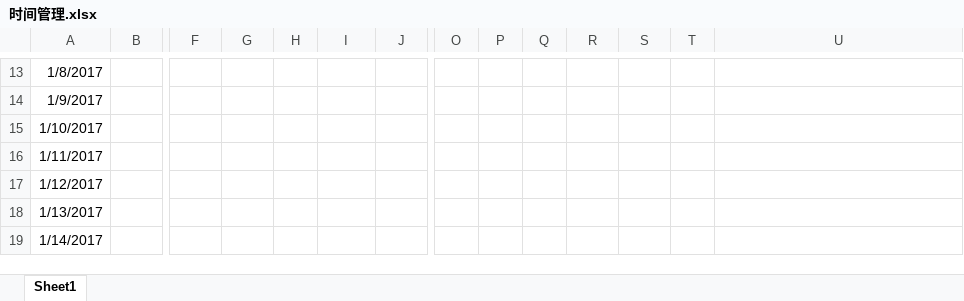
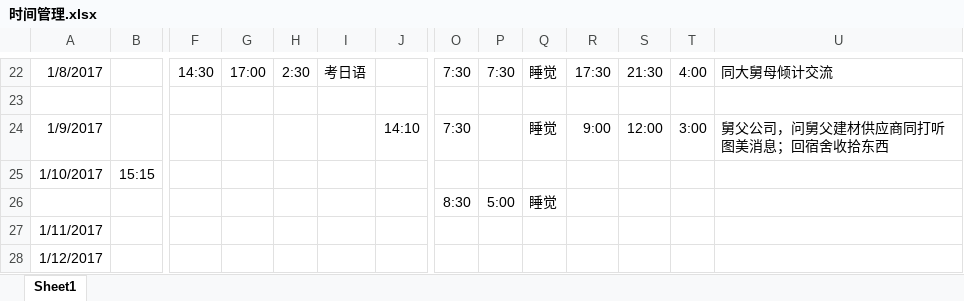
Before and after one commit to Piggsu/Record-2016.9.27-, an Excel workbook: 时间管理.xlsx, sheet Sheet1, drawn as a sheet; only a part is shown, gaps mark what is left out; the shorter side is filled out with more unchanged rows; values as stored, in another font and other column widths than the file's, no borders; addresses are those after the commit; rows hold the shown columns only; the diff covers the shown part only; the diff names each change by its address in the sheet, - before the commit and + after, or states it on an @@ line.

```diff
--- a/时间管理.xlsx (sheet Sheet1)
+++ b/时间管理.xlsx (sheet Sheet1)
-F22: (empty)
+F22: 14:30
-G22: (empty)
+G22: 17:00
-H22: (empty)
+H22: 2:30
-I22: (empty)
+I22: 考日语
-O22: (empty)
+O22: 7:30
-P22: (empty)
+P22: 7:30
-Q22: (empty)
+Q22: 睡觉
-R22: (empty)
+R22: 17:30
-S22: (empty)
+S22: 21:30
-T22: (empty)
+T22: 4:00
-U22: (empty)
+U22: 同大舅母倾计交流
+row 23: (empty)
-J24: (empty)
+J24: 14:10
-O24: (empty)
+O24: 7:30
-Q24: (empty)
+Q24: 睡觉
-R24: (empty)
+R24: 9:00
-S24: (empty)
+S24: 12:00
-T24: (empty)
+T24: 3:00
-U24: (empty)
+U24: 舅父公司，问舅父建材供应商同打听图美消息；回宿舍收拾东西
-B25: (empty)
+B25: 15:15
+row 26:  |  |  |  |  |  |  | 8:30 | 5:00 | 睡觉
```
Also changed, not shown: 9 added rows, 80 edited cells and cell formats elsewhere in this sheet.
